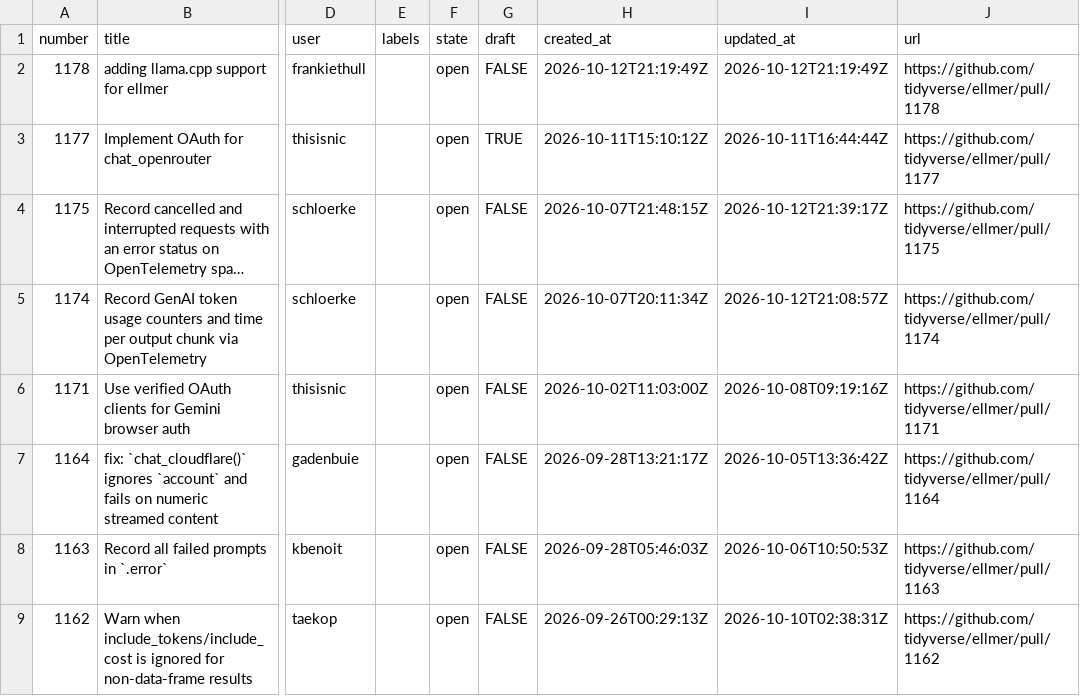
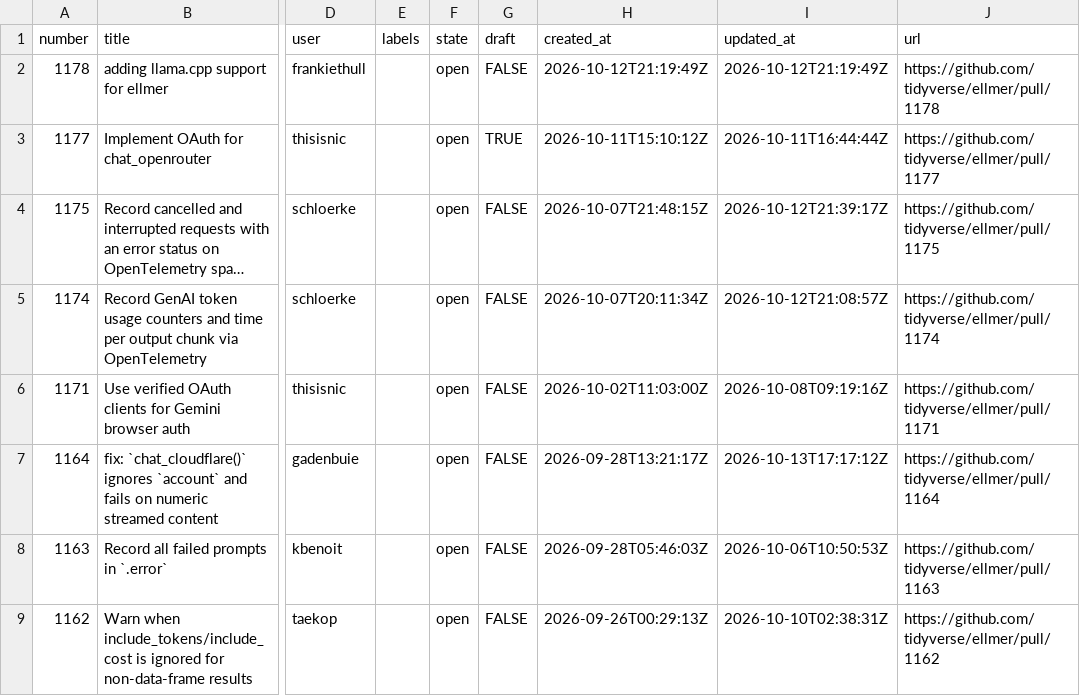
Before and after one commit to thisisnic/ellmer-maintenance, a CSV file: data/ellmer_prs.csv, drawn as a sheet; only a part is shown, gaps mark what is left out; long unchanged cells end in …; the diff names each change by its address in the sheet, - before the commit and + after, or states it on an @@ line.

```diff
--- a/data/ellmer_prs.csv
+++ b/data/ellmer_prs.csv
-I7 (updated_at): 2026-10-05T13:36:42Z
+I7 (updated_at): 2026-10-13T17:17:12Z
```
